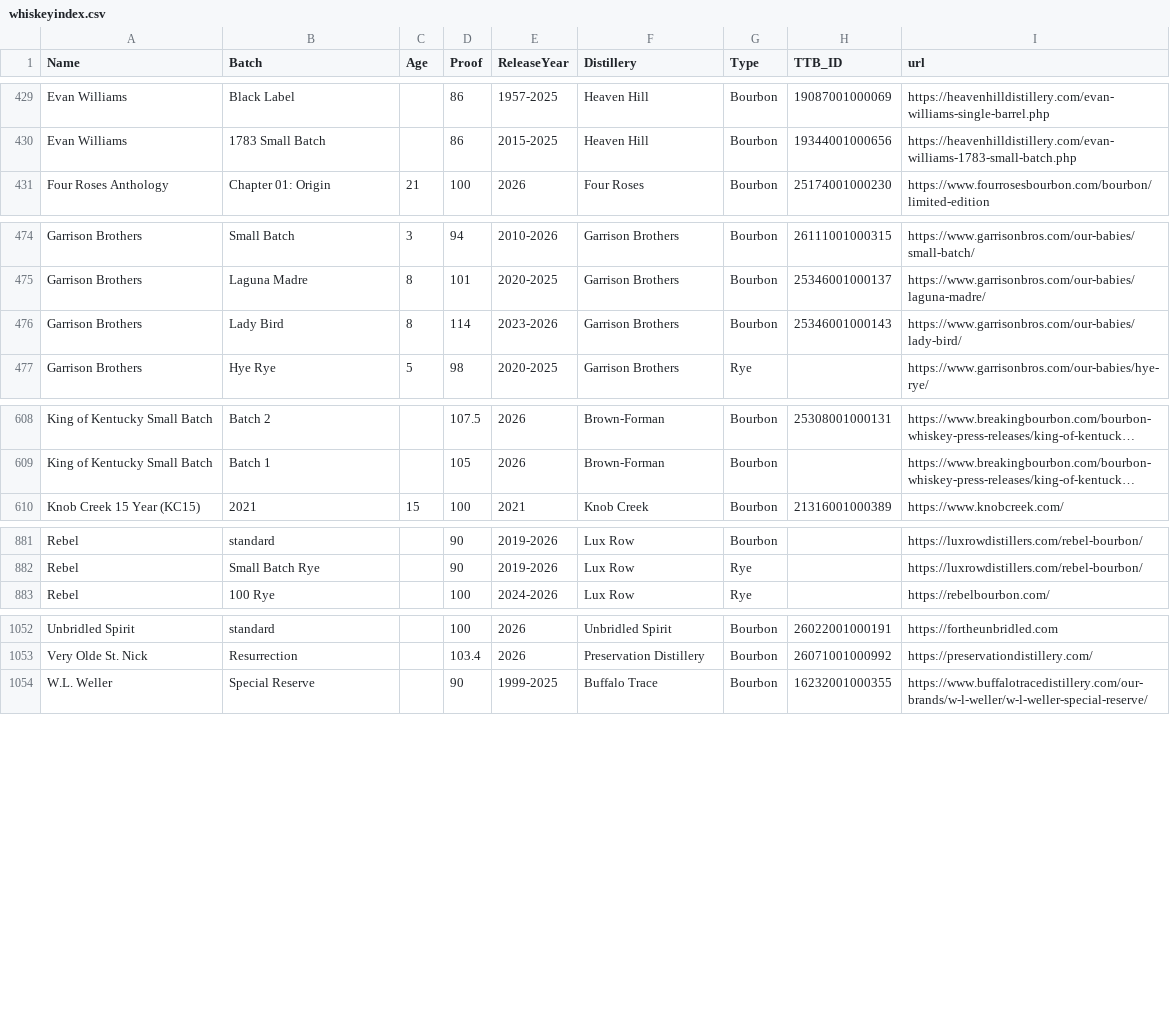
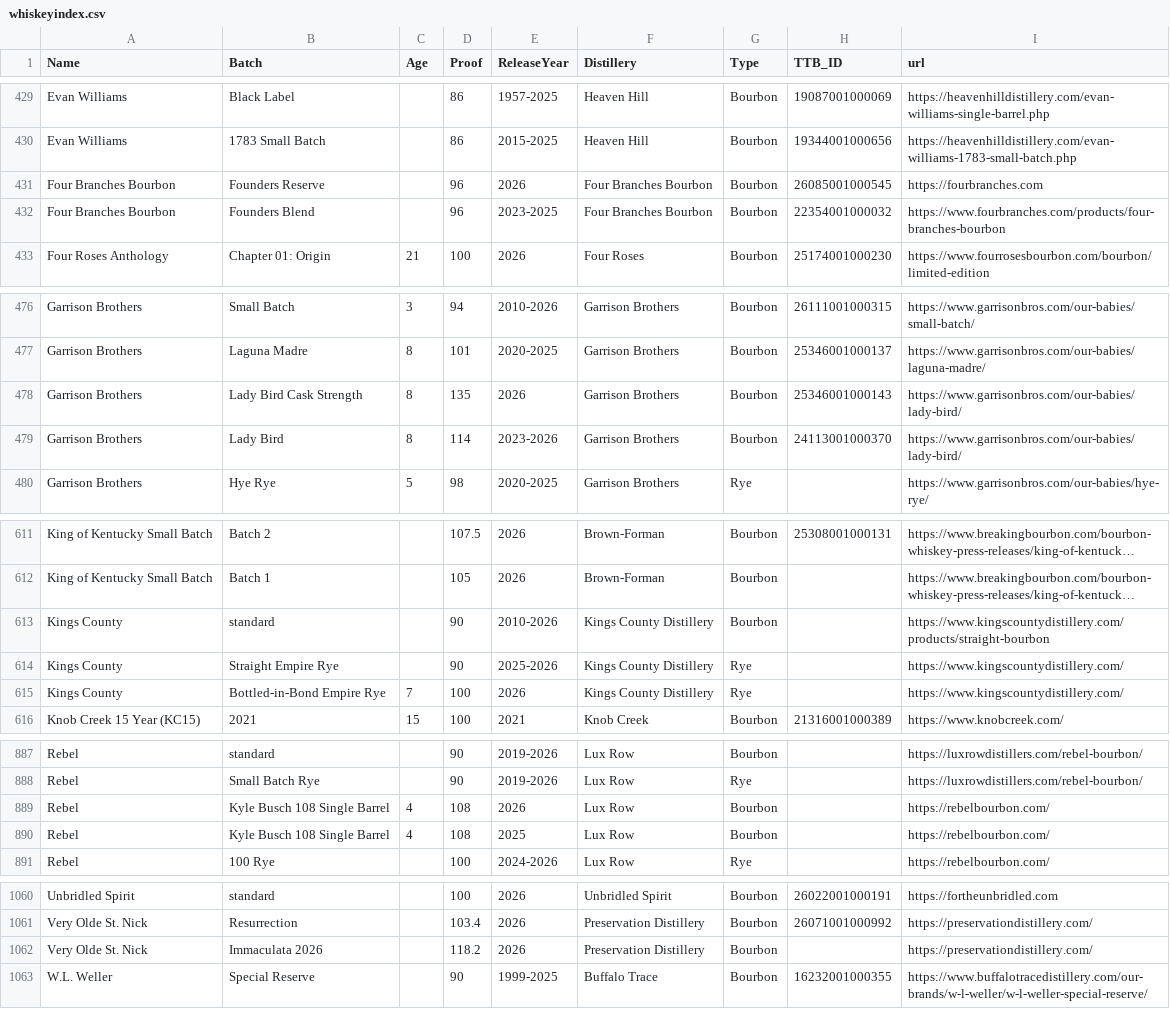
Before and after one commit to weshaggard/whiskeyproofs, a CSV file: _data/whiskeyindex.csv, drawn as a sheet; only a part is shown, gaps mark what is left out; long unchanged cells end in …; addresses are those after the commit; the diff names each change by its address in the sheet, - before the commit and + after, or states it on an @@ line.

```diff
--- a/_data/whiskeyindex.csv
+++ b/_data/whiskeyindex.csv
+row 431: Four Branches Bourbon | Founders Reserve |  | 96 | 2026 | Four Branches Bourbon | Bourbon | 26085001000545 | https://fourbranches.com
+row 432: Four Branches Bourbon | Founders Blend |  | 96 | 2023-2025 | Four Branches Bourbon | Bourbon | 22354001000032 | https://www.fourbranches.com/products/four-branches-bourbon
+row 478: Garrison Brothers | Lady Bird Cask Strength | 8 | 135 | 2026 | Garrison Brothers | Bourbon | 25346001000143 | https://www.garrisonbros.com/our-babies/lady-bird/
-H479 (TTB_ID): 25346001000143
+H479 (TTB_ID): 24113001000370
+row 613: Kings County | standard |  | 90 | 2010-2026 | Kings County Distillery | Bourbon |  | https://www.kingscountydistillery.com/products/straight-bourbon
+row 614: Kings County | Straight Empire Rye |  | 90 | 2025-2026 | Kings County Distillery | Rye |  | https://www.kingscountydistillery.com/
+row 615: Kings County | Bottled-in-Bond Empire Rye | 7 | 100 | 2026 | Kings County Distillery | Rye |  | https://www.kingscountydistillery.com/
+row 889: Rebel | Kyle Busch 108 Single Barrel | 4 | 108 | 2026 | Lux Row | Bourbon |  | https://rebelbourbon.com/
+row 890: Rebel | Kyle Busch 108 Single Barrel | 4 | 108 | 2025 | Lux Row | Bourbon |  | https://rebelbourbon.com/
+row 1062: Very Olde St. Nick | Immaculata 2026 |  | 118.2 | 2026 | Preservation Distillery | Bourbon |  | https://preservationdistillery.com/
```
